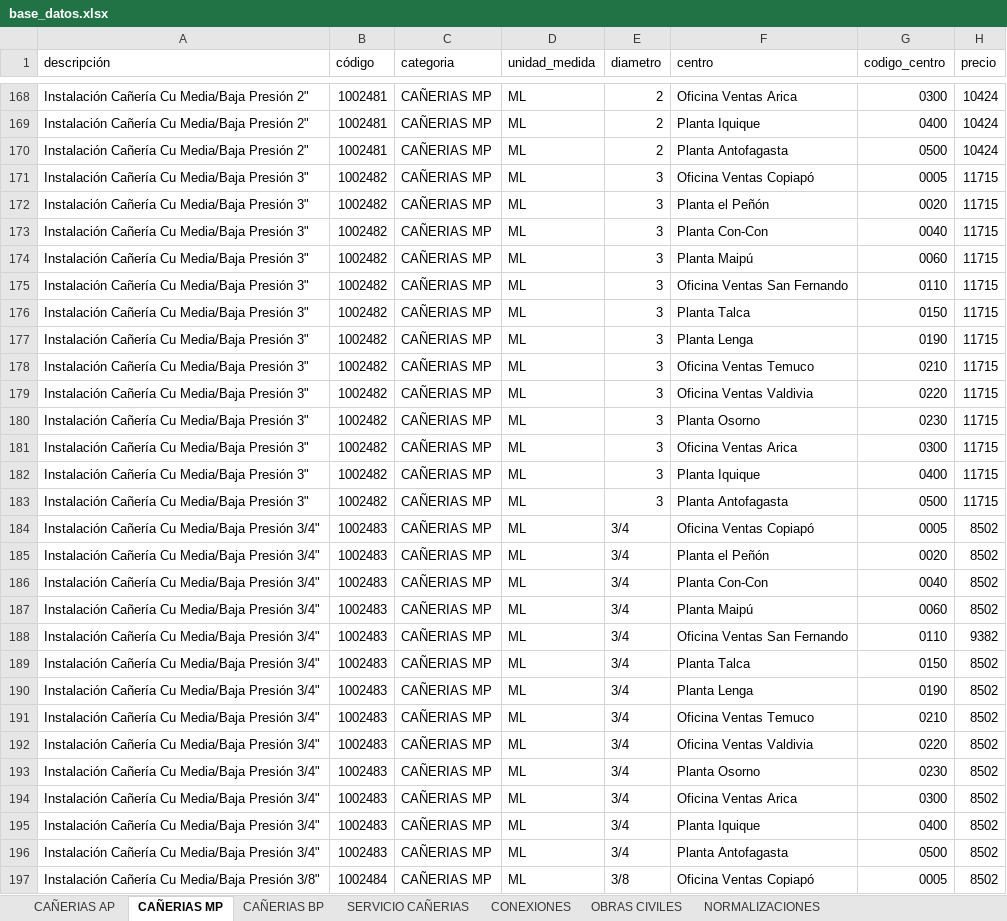
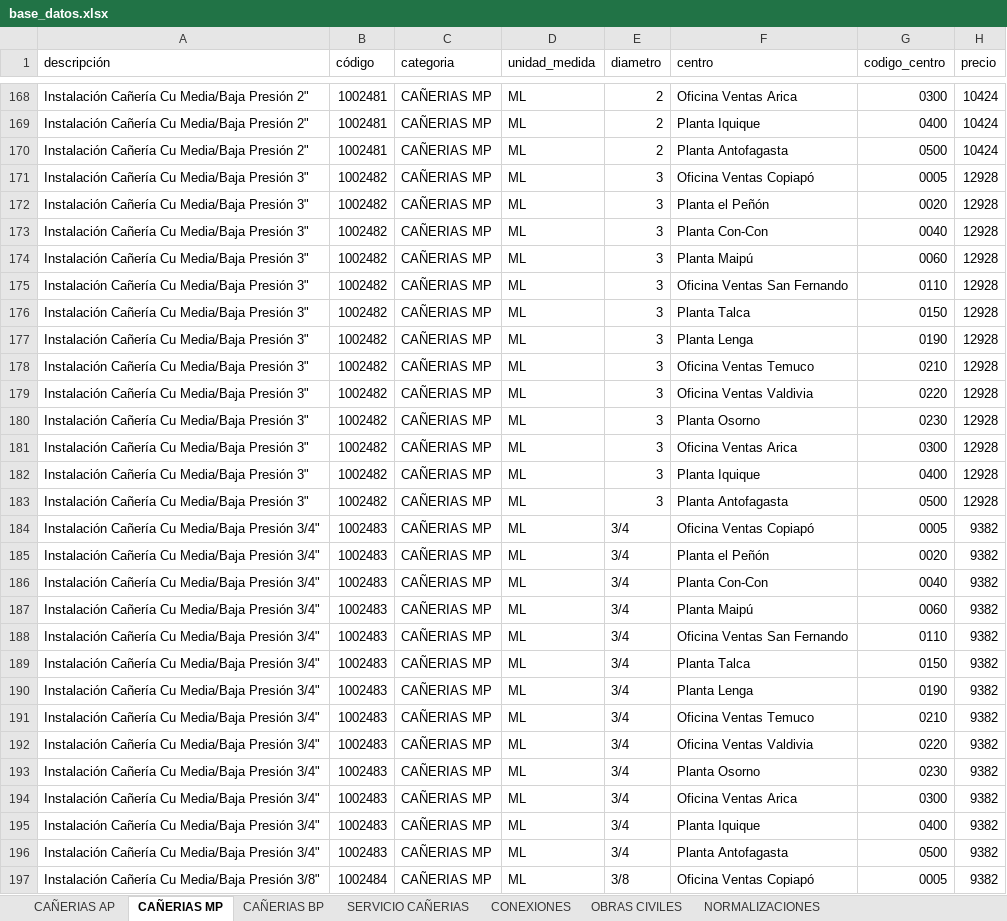
Before and after one commit to devece/planilla-cotizacion, an Excel workbook: base_datos.xlsx, sheet CAÑERIAS MP, drawn as a sheet; only a part is shown, gaps mark what is left out; values as stored, in another font and other column widths than the file's, no cell formats; the diff covers the shown part only; the diff names each change by its address in the sheet, - before the commit and + after, or states it on an @@ line.

```diff
--- a/base_datos.xlsx (sheet CAÑERIAS MP)
+++ b/base_datos.xlsx (sheet CAÑERIAS MP)
-H171:H183 (precio): 11715
+H171:H183 (precio): 12928
-H184:H187 (precio): 8502
+H184:H187 (precio): 9382
-H189:H197 (precio): 8502
+H189:H197 (precio): 9382
```
Also changed, not shown: 62 edited cells elsewhere in this sheet, sheet CAÑERIAS BP, sheet CAÑERIAS AP, sheet OBRAS CIVILES, cell formats.
